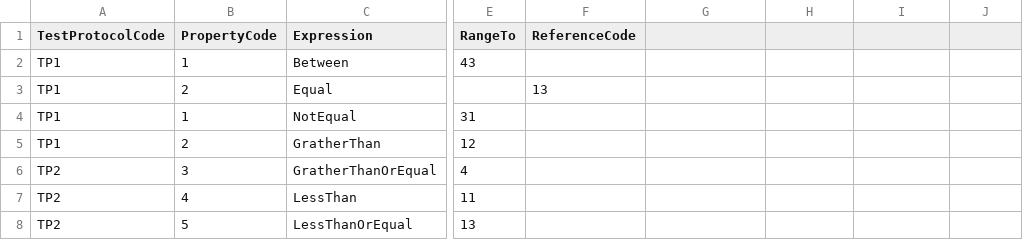
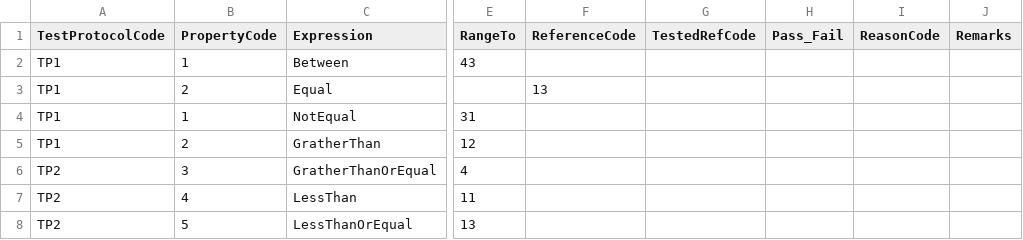
Before and after one commit to CompuTec/processforce-powershell, a CSV file: Quality Control/Quality Control Test/Quality_ControlTestPropertiesItem.csv, drawn as a sheet; only a part is shown, gaps mark what is left out; the diff names each change by its address in the sheet, - before the commit and + after, or states it on an @@ line.

Commit message:
SPROC-5603

```diff
--- a/Quality Control/Quality Control Test/Quality_ControlTestPropertiesItem.csv
+++ b/Quality Control/Quality Control Test/Quality_ControlTestPropertiesItem.csv
-G1: (empty)
+G1: TestedRefCode
-H1: (empty)
+H1: Pass_Fail
-I1: (empty)
+I1: ReasonCode
-J1: (empty)
+J1: Remarks
```
